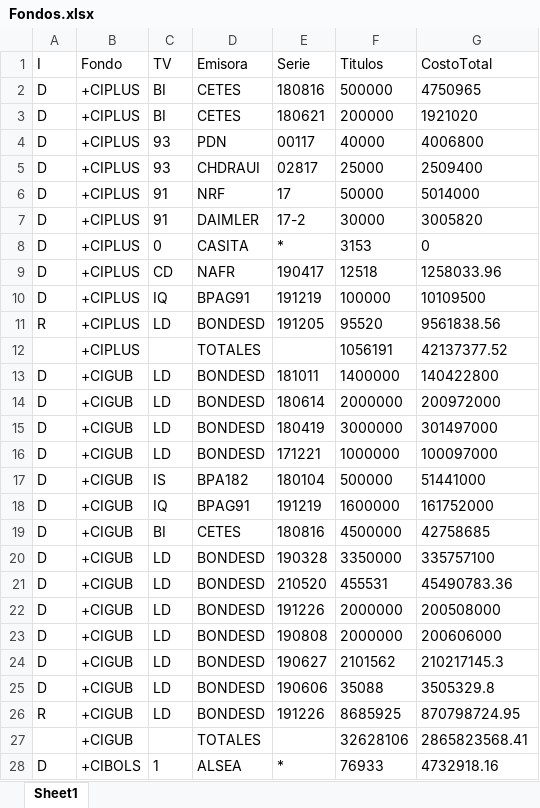
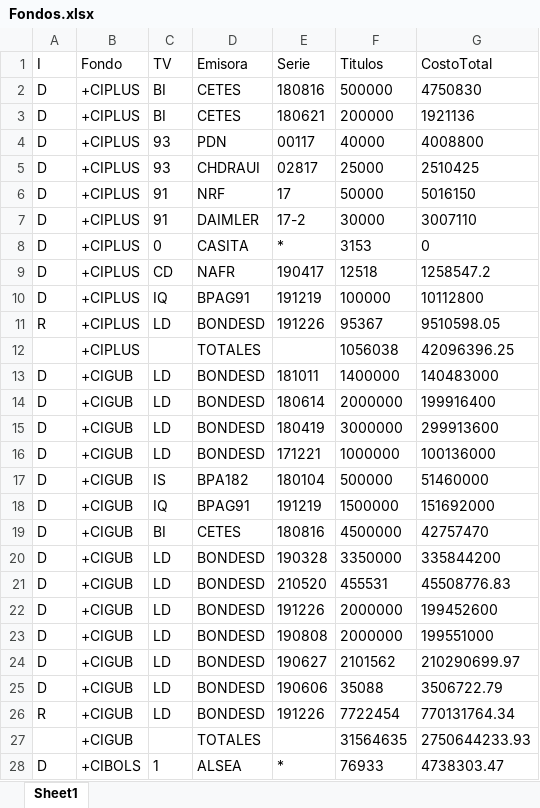
Before and after one commit to CIAssetManagement/Funds, an Excel workbook: Fondos.xlsx, sheet Sheet1, drawn as a sheet; only a part is shown; values as stored, in another font and other column widths than the file's, no borders; the diff covers the shown part only; the diff names each change by its address in the sheet, - before the commit and + after, or states it on an @@ line.

```diff
--- a/Fondos.xlsx (sheet Sheet1)
+++ b/Fondos.xlsx (sheet Sheet1)
-G2 (CostoTotal): 4750965
+G2 (CostoTotal): 4750830
-G3 (CostoTotal): 1921020
+G3 (CostoTotal): 1921136
-G4 (CostoTotal): 4006800
+G4 (CostoTotal): 4008800
-G5 (CostoTotal): 2509400
+G5 (CostoTotal): 2510425
-G6 (CostoTotal): 5014000
+G6 (CostoTotal): 5016150
-G7 (CostoTotal): 3005820
+G7 (CostoTotal): 3007110
-G9 (CostoTotal): 1258033.96
+G9 (CostoTotal): 1258547.2
-G10 (CostoTotal): 10109500
+G10 (CostoTotal): 10112800
-E11 (Serie): 191205
+E11 (Serie): 191226
-F11 (Titulos): 95520
+F11 (Titulos): 95367
-G11 (CostoTotal): 9561838.56
+G11 (CostoTotal): 9510598.05
-F12 (Titulos): 1056191
+F12 (Titulos): 1056038
-G12 (CostoTotal): 42137377.52
+G12 (CostoTotal): 42096396.25
-G13 (CostoTotal): 140422800
+G13 (CostoTotal): 140483000
-G14 (CostoTotal): 200972000
+G14 (CostoTotal): 199916400
-G15 (CostoTotal): 301497000
+G15 (CostoTotal): 299913600
-G16 (CostoTotal): 100097000
+G16 (CostoTotal): 100136000
-G17 (CostoTotal): 51441000
+G17 (CostoTotal): 51460000
-F18 (Titulos): 1600000
+F18 (Titulos): 1500000
-G18 (CostoTotal): 161752000
+G18 (CostoTotal): 151692000
-G19 (CostoTotal): 42758685
+G19 (CostoTotal): 42757470
-G20 (CostoTotal): 335757100
+G20 (CostoTotal): 335844200
-G21 (CostoTotal): 45490783.36
+G21 (CostoTotal): 45508776.83
-G22 (CostoTotal): 200508000
+G22 (CostoTotal): 199452600
-G23 (CostoTotal): 200606000
+G23 (CostoTotal): 199551000
-G24 (CostoTotal): 210217145.3
+G24 (CostoTotal): 210290699.97
-G25 (CostoTotal): 3505329.8
+G25 (CostoTotal): 3506722.79
-F26 (Titulos): 8685925
+F26 (Titulos): 7722454
-G26 (CostoTotal): 870798724.95
+G26 (CostoTotal): 770131764.34
-F27 (Titulos): 32628106
+F27 (Titulos): 31564635
-G27 (CostoTotal): 2865823568.41
+G27 (CostoTotal): 2750644233.93
-G28 (CostoTotal): 4732918.16
+G28 (CostoTotal): 4738303.47
```
Also changed, not shown: 69 edited cells elsewhere in this sheet, 4 other files.
